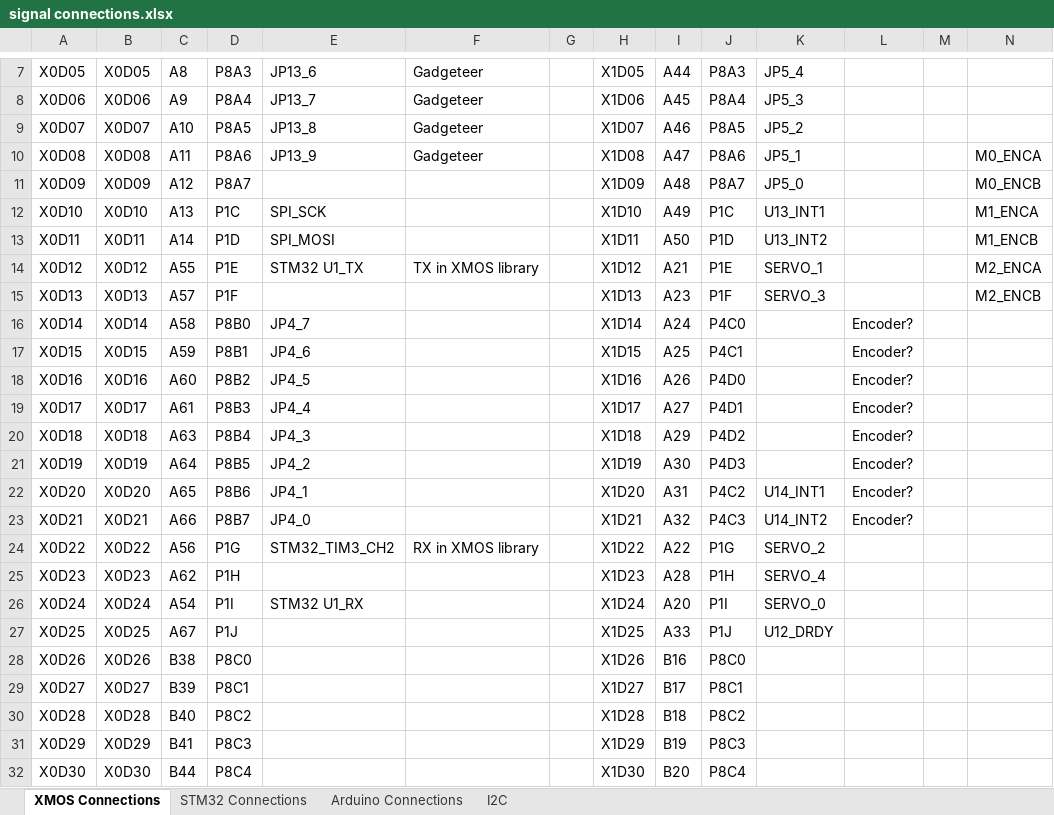
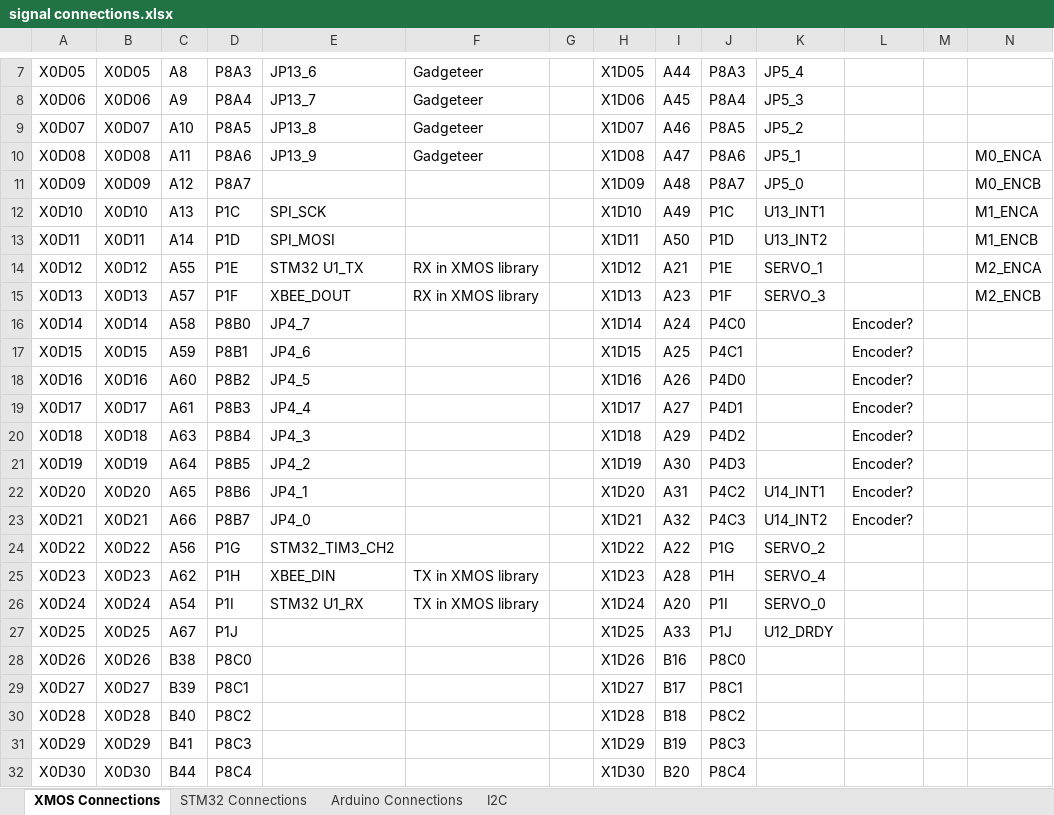
Before and after one commit to jbaker0428/Unified-Robotics-Development-Board, an Excel workbook: Documentation/signal connections.xlsx, sheet XMOS Connections, drawn as a sheet; only a part is shown, gaps mark what is left out; values as stored, in another font and other column widths than the file's, no borders; the diff names each change by its address in the sheet, - before the commit and + after, or states it on an @@ line.

Commit message:
Defined TX/RX signals for XBee UART connection to U1.

```diff
--- a/Documentation/signal connections.xlsx (sheet XMOS Connections)
+++ b/Documentation/signal connections.xlsx (sheet XMOS Connections)
-F14: TX in XMOS library
+F14: RX in XMOS library
-E15: (empty)
+E15: XBEE_DOUT
-F15: (empty)
+F15: RX in XMOS library
-F24: RX in XMOS library
+F24: (empty)
-E25: (empty)
+E25: XBEE_DIN
-F25:F26: (empty)
+F25:F26: TX in XMOS library
```
Also changed, not shown: 3 other files.
